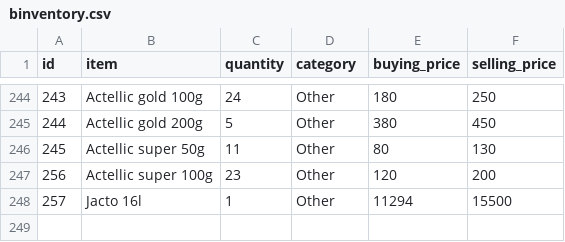
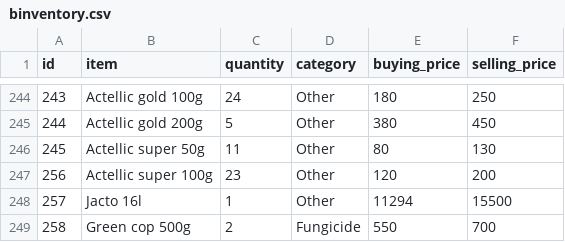
Before and after one commit to Wan7iku/Business-Mangament-App, a CSV file: binventory.csv, drawn as a sheet; only a part is shown, gaps mark what is left out; the diff names each change by its address in the sheet, - before the commit and + after, or states it on an @@ line.

Commit message:
Add Green cop 500g to binventory.csv

```diff
--- a/binventory.csv
+++ b/binventory.csv
+row 249: 258 | Green cop 500g | 2 | Fungicide | 550 | 700
```
